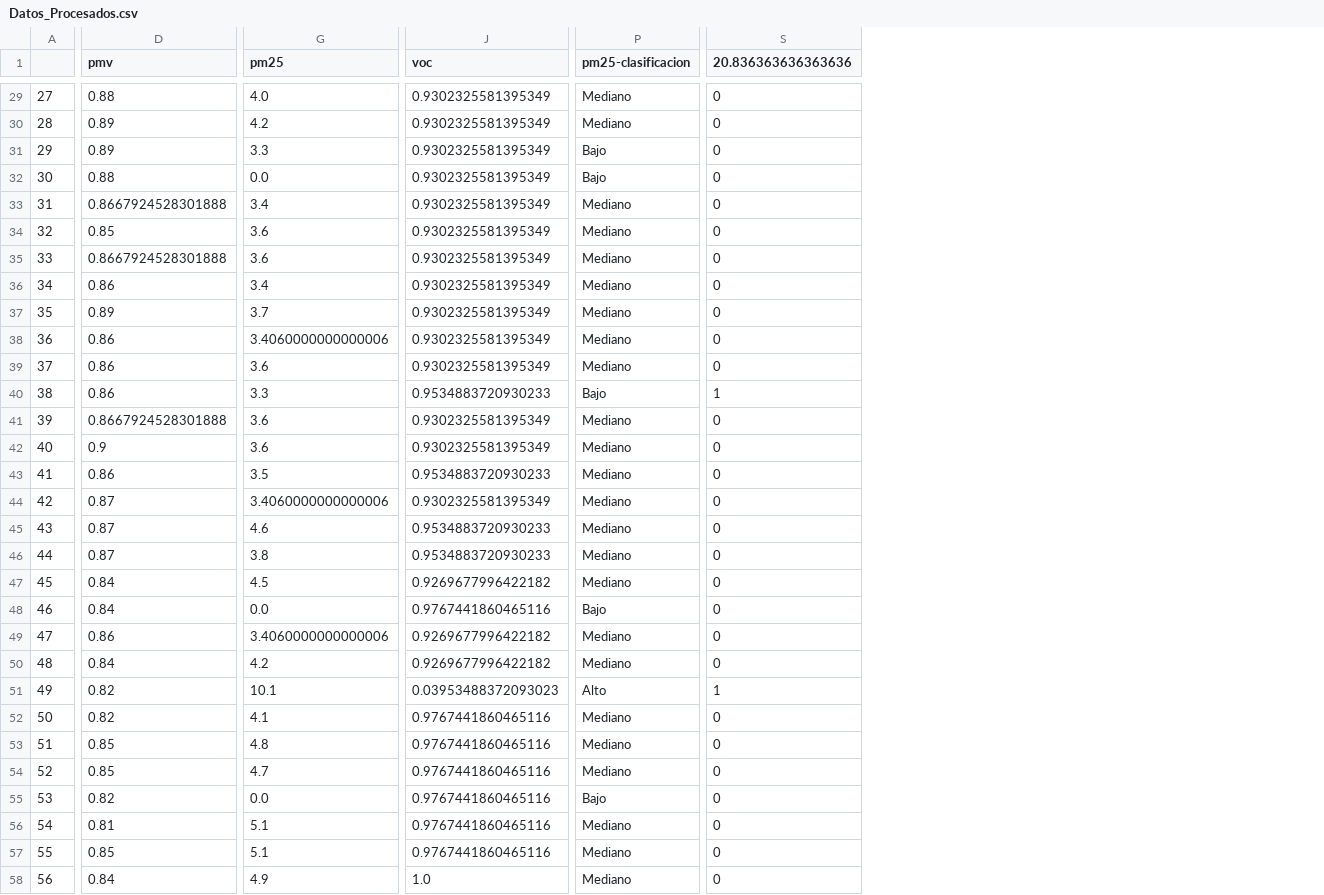
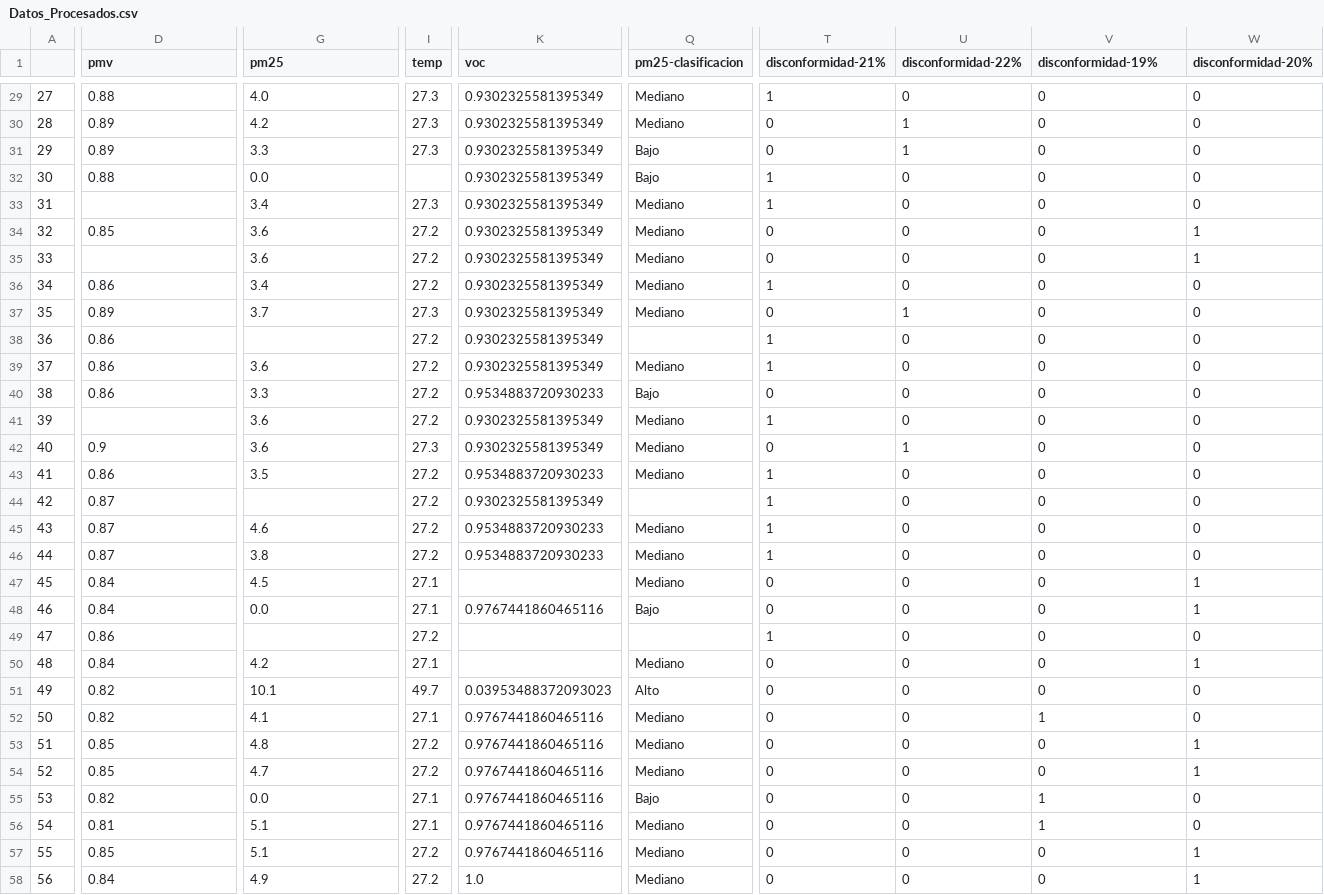
Before and after one commit to gaticavm9/Visualizacion-Datos-TPCD, a CSV file: Datos_Procesados.csv, drawn as a sheet; only a part is shown, gaps mark what is left out; addresses are those after the commit; the diff covers the shown part only; the diff names each change by its address in the sheet, - before the commit and + after, or states it on an @@ line.

```diff
--- a/Datos_Procesados.csv
+++ b/Datos_Procesados.csv
+column I (temp), rows 29-58: 27.3 | 27.3 | 27.3 |  | 27.3 | 27.2 | 27.2 | 27.2 | 27.3 | 27.2 | 27.2 | 27.2 | 27.2 | 27.3 | 27.2 | 27.2 | 27.2 | 27.2 | 27.1 | 27.1 | 27.2 | 27.1 | 49.7 | 27.1 | 27.2 | 27.2 | 27.1 | 27.1 | 27.2 | 27.2
+column T (disconformidad-21%), rows 29-58: 1 | 0 | 0 | 1 | 1 | 0 | 0 | 1 | 0 | 1 | 1 | 0 | 1 | 0 | 1 | 1 | 1 | 1 | 0 | 0 | 1 | 0 | 0 | 0 | 0 | 0 | 0 | 0 | 0 | 0
+column U (disconformidad-22%), rows 29-58: 0 | 1 | 1 | 0 | 0 | 0 | 0 | 0 | 1 | 0 | 0 | 0 | 0 | 1 | 0 | 0 | 0 | 0 | 0 | 0 | 0 | 0 | 0 | 0 | 0 | 0 | 0 | 0 | 0 | 0
+column W (disconformidad-20%), rows 29-58: 0 | 0 | 0 | 0 | 0 | 1 | 1 | 0 | 0 | 0 | 0 | 0 | 0 | 0 | 0 | 0 | 0 | 0 | 1 | 1 | 0 | 1 | 0 | 0 | 1 | 1 | 0 | 0 | 1 | 1
-V1: 20.836363636363636
+V1: disconformidad-19%
-D33 (pmv): 0.8667924528301888
+D33 (pmv): (empty)
-D35 (pmv): 0.8667924528301888
+D35 (pmv): (empty)
-G38 (pm25): 3.4060000000000006
+G38 (pm25): (empty)
-Q38 (pm25-clasificacion): Mediano
+Q38 (pm25-clasificacion): (empty)
-V40 (disconformidad-19%): 1
+V40 (disconformidad-19%): 0
-D41 (pmv): 0.8667924528301888
+D41 (pmv): (empty)
-G44 (pm25): 3.4060000000000006
+G44 (pm25): (empty)
-Q44 (pm25-clasificacion): Mediano
+Q44 (pm25-clasificacion): (empty)
-K47 (voc): 0.9269677996422182
+K47 (voc): (empty)
-G49 (pm25): 3.4060000000000006
+G49 (pm25): (empty)
-K49:K50 (voc): 0.9269677996422182
+K49:K50 (voc): (empty)
-Q49 (pm25-clasificacion): Mediano
+Q49 (pm25-clasificacion): (empty)
-V51 (disconformidad-19%): 1
+V51 (disconformidad-19%): 0
-V52 (disconformidad-19%): 0
+V52 (disconformidad-19%): 1
-V55:V56 (disconformidad-19%): 0
+V55:V56 (disconformidad-19%): 1
```
Also changed, not shown: 56 edited cells elsewhere in this file, 1 other file.
